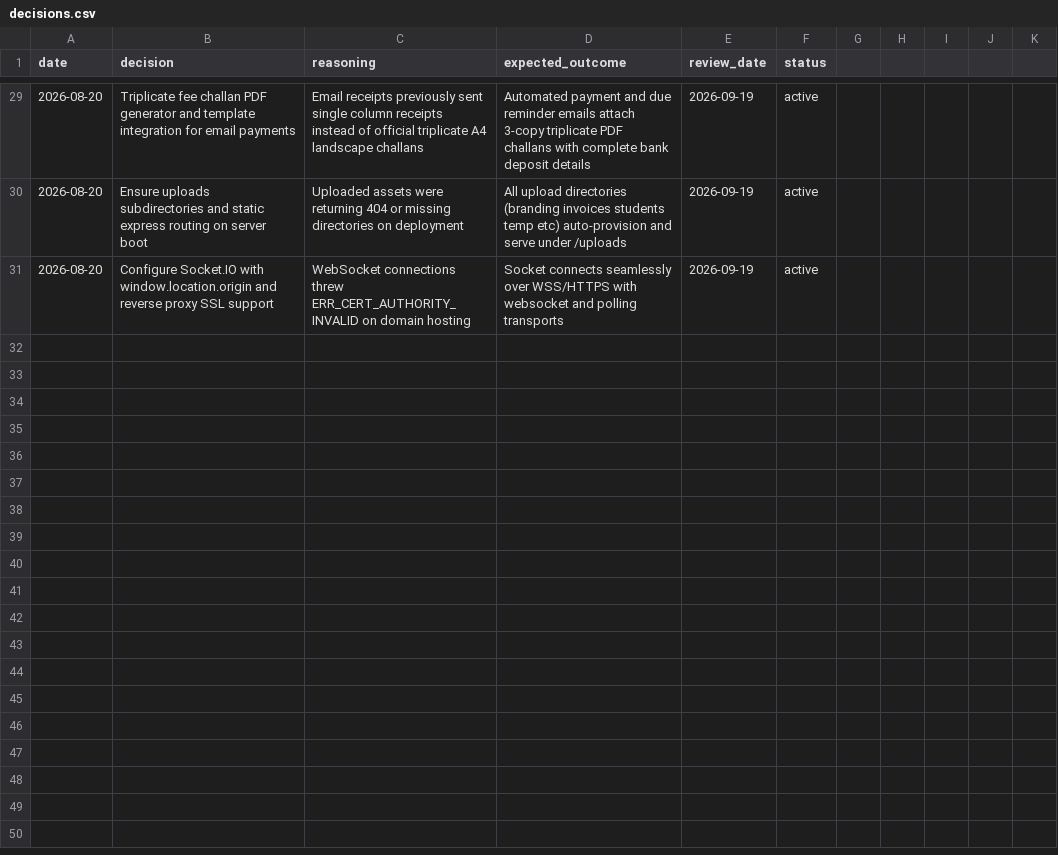
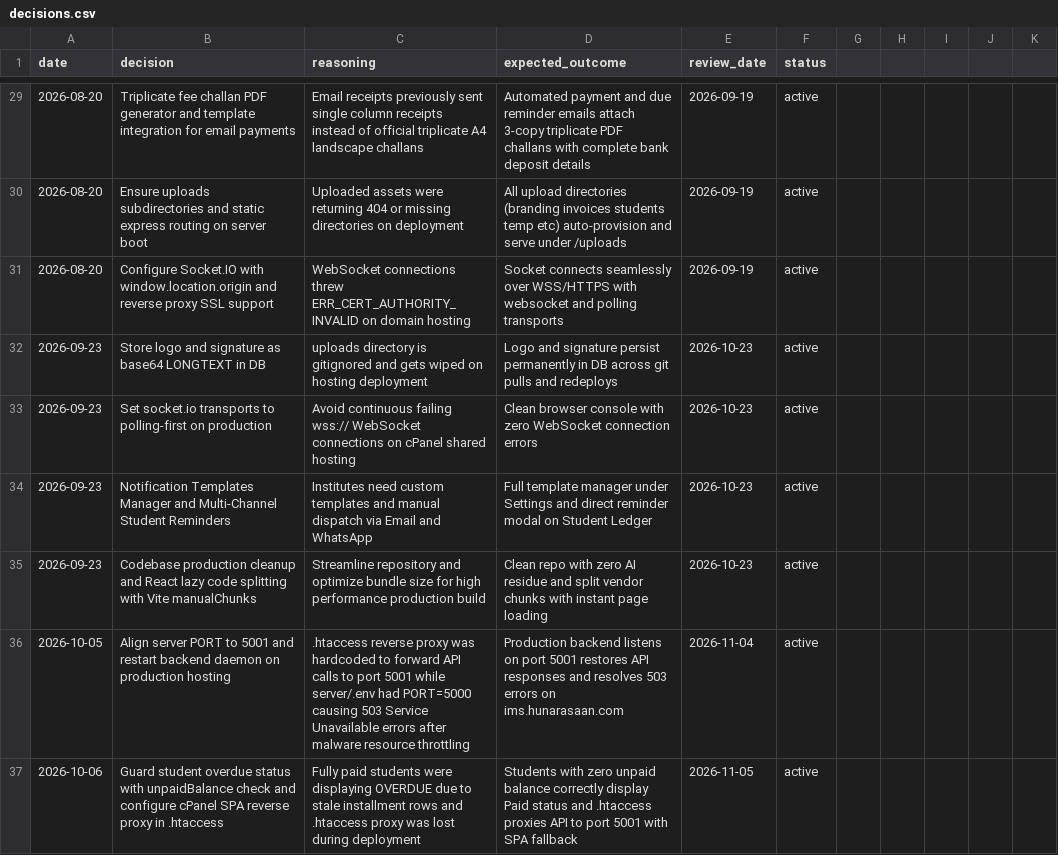
Before and after one commit to muzamilsheikh/IMS-HUNAR-ASAAN, a CSV file: memory/decisions.csv, drawn as a sheet; only a part is shown, gaps mark what is left out; the diff names each change by its address in the sheet, - before the commit and + after, or states it on an @@ line.

Commit message:
docs(memory): log decisions for student fee overdue guard and .htaccess proxy

```diff
--- a/memory/decisions.csv
+++ b/memory/decisions.csv
+row 32: 2026-09-23 | Store logo and signature as base64 LONGTEXT in DB | uploads directory is gitignored and gets wiped on hosting deployment | Logo and signature persist permanently in DB across git pulls and redeploys | 2026-10-23 | active
+row 33: 2026-09-23 | Set socket.io transports to polling-first on production | Avoid continuous failing wss:// WebSocket connections on cPanel shared hosting | Clean browser console with zero WebSocket connection errors | 2026-10-23 | active
+row 34: 2026-09-23 | Notification Templates Manager and Multi-Channel Student Reminders | Institutes need custom templates and manual dispatch via Email and WhatsApp | Full template manager under Settings and direct reminder modal on Student Ledger | 2026-10-23 | active
+row 35: 2026-09-23 | Codebase production cleanup and React lazy code splitting with Vite manualChunks | Streamline repository and optimize bundle size for high performance production build | Clean repo with zero AI residue and split vendor chunks with instant page loading | 2026-10-23 | active
+row 36: 2026-10-05 | Align server PORT to 5001 and restart backend daemon on production hosting | .htaccess reverse proxy was hardcoded to forward API calls to port 5001 while server/.env had PORT=5000 causing 503 Service Unavailable errors after malware resource throttling | Production backend listens on port 5001 restores API responses and resolves 503 errors on ims.hunarasaan.com | 2026-11-04 | active
+row 37: 2026-10-06 | Guard student overdue status with unpaidBalance check and configure cPanel SPA reverse proxy in .htaccess | Fully paid students were displaying OVERDUE due to stale installment rows and .htaccess proxy was lost during deployment | Students with zero unpaid balance correctly display Paid status and .htaccess proxies API to port 5001 with SPA fallback | 2026-11-05 | active
```
Also changed, not shown: 1 other file.
